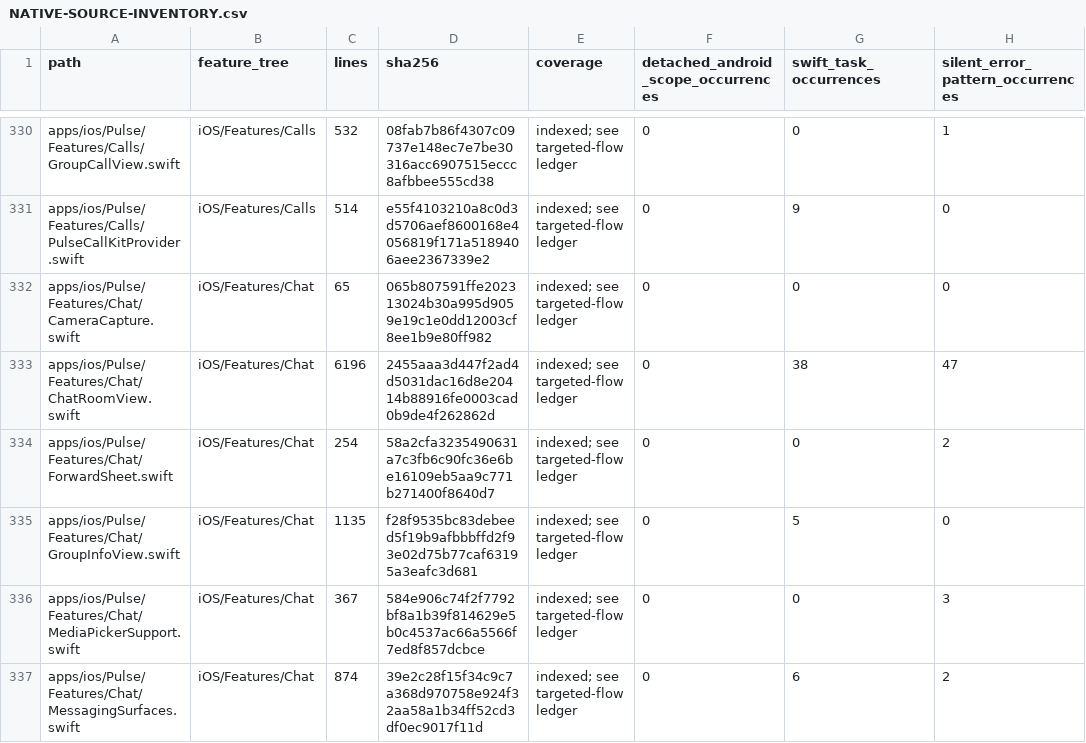
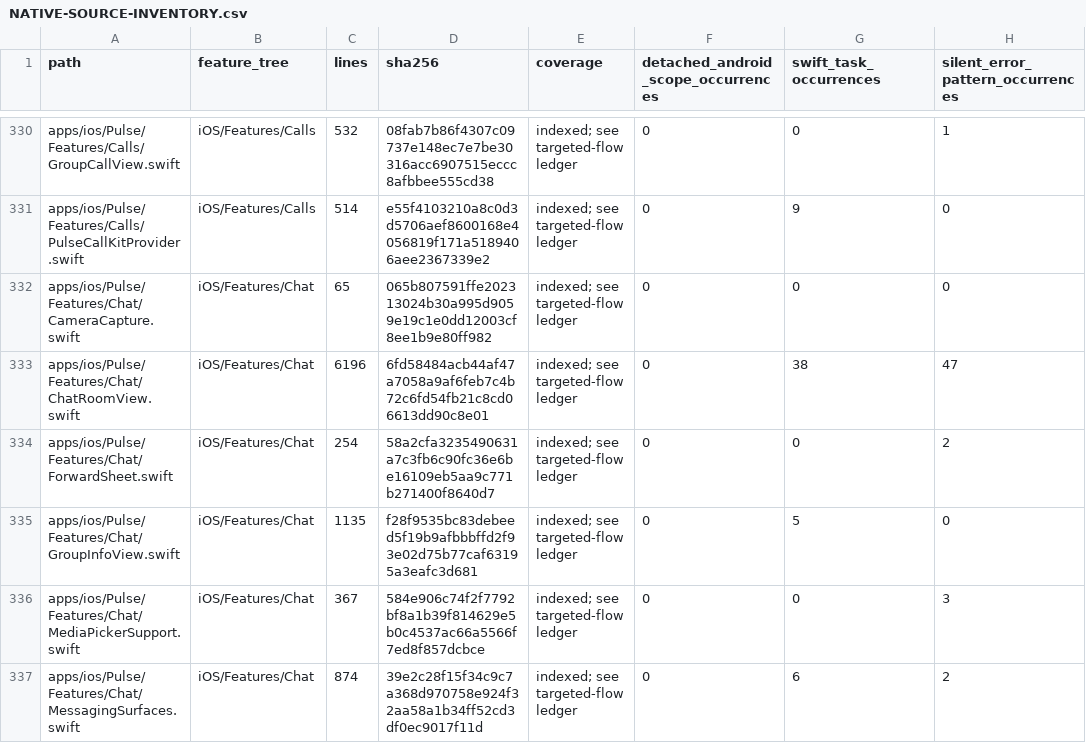
Before and after one commit to GrapseeAgency/the-mystrious-chat-app, a CSV file: docs/NATIVE-SOURCE-INVENTORY.csv, drawn as a sheet; only a part is shown, gaps mark what is left out; the diff covers the shown part only; the diff names each change by its address in the sheet, - before the commit and + after, or states it on an @@ line.

```diff
--- a/docs/NATIVE-SOURCE-INVENTORY.csv
+++ b/docs/NATIVE-SOURCE-INVENTORY.csv
-D333 (sha256): 2455aaa3d447f2ad4d5031dac16d8e20414b88916fe0003cad0b9de4f262862d
+D333 (sha256): 6fd58484acb44af47a7058a9af6feb7c4b72c6fd54fb21c8cd06613dd90c8e01
```
Also changed, not shown: 23 edited cells elsewhere in this file, 13 other files.
